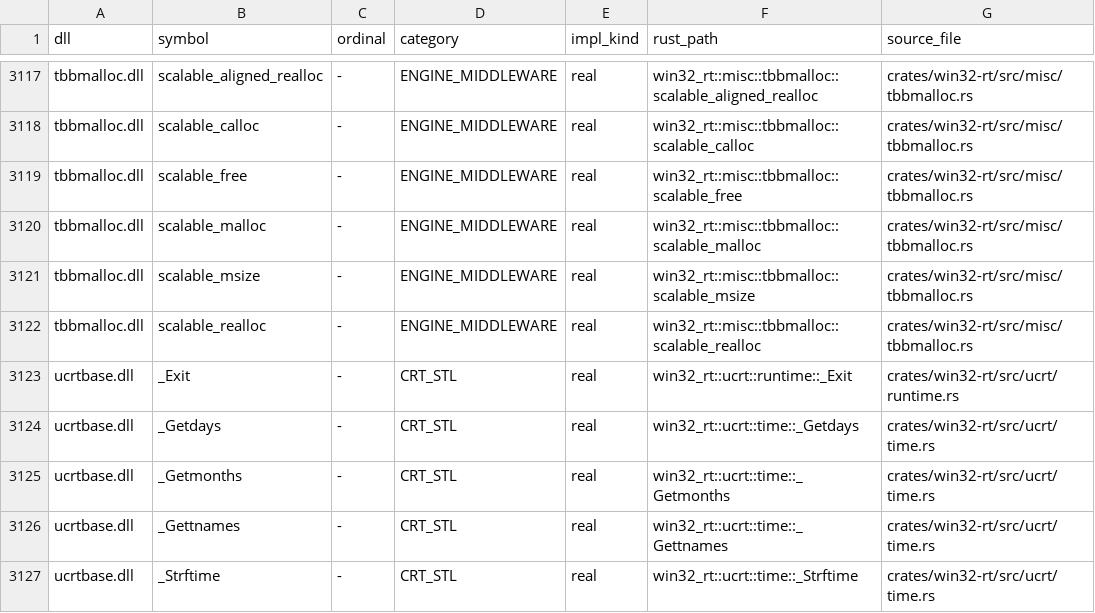
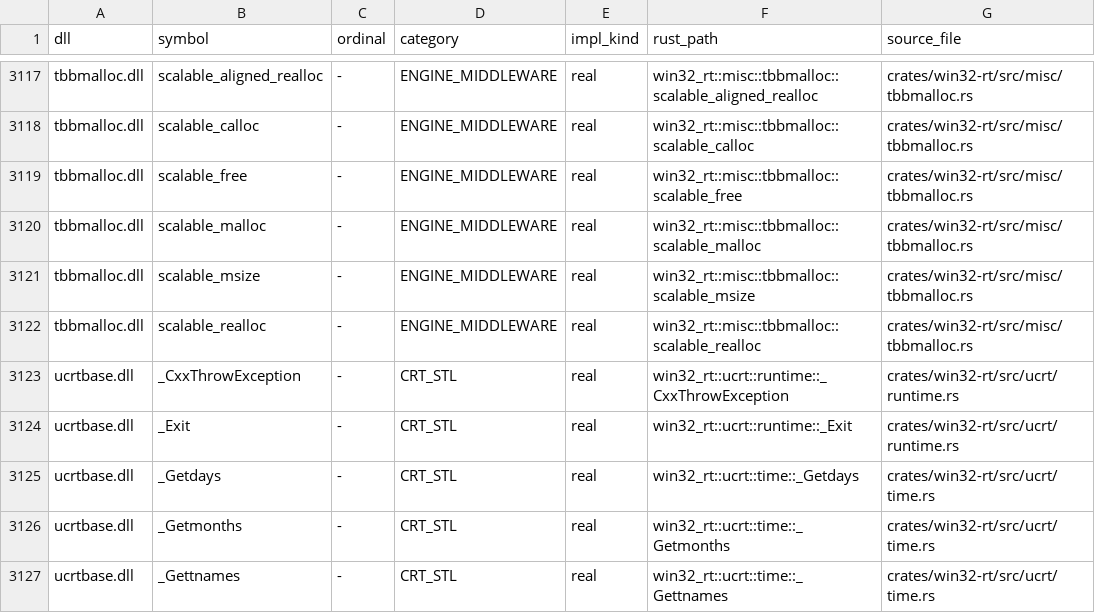
Before and after one commit to mweinbach/apple-silicon-port-factory, a TSV file: db/win32_apis.tsv, drawn as a sheet; only a part is shown, gaps mark what is left out; the shorter side is filled out with more unchanged rows; the diff covers the shown part only.

Commit message:
win32: support UCRT _o_* OS-mode aliases, _mbscmp/_mbstrlen, _wmakepath_s, and __unDName

```diff
--- a/db/win32_apis.tsv
+++ b/db/win32_apis.tsv
@@ -3122,2 +3122,3 @@ tbbmalloc.dll	scalable_msize	-	ENGINE_MIDDLEWARE	real	win32_rt::misc::tbbmalloc:
 tbbmalloc.dll	scalable_realloc	-	ENGINE_MIDDLEWARE	real	win32_rt::misc::tbbmalloc::scalable_realloc	crates/win32-rt/src/misc/tbbmalloc.rs
+ucrtbase.dll	_CxxThrowException	-	CRT_STL	real	win32_rt::ucrt::runtime::_CxxThrowException	crates/win32-rt/src/ucrt/runtime.rs
 ucrtbase.dll	_Exit	-	CRT_STL	real	win32_rt::ucrt::runtime::_Exit	crates/win32-rt/src/ucrt/runtime.rs
```
Also changed, not shown: 14 added rows elsewhere in this file, 8 other files.
